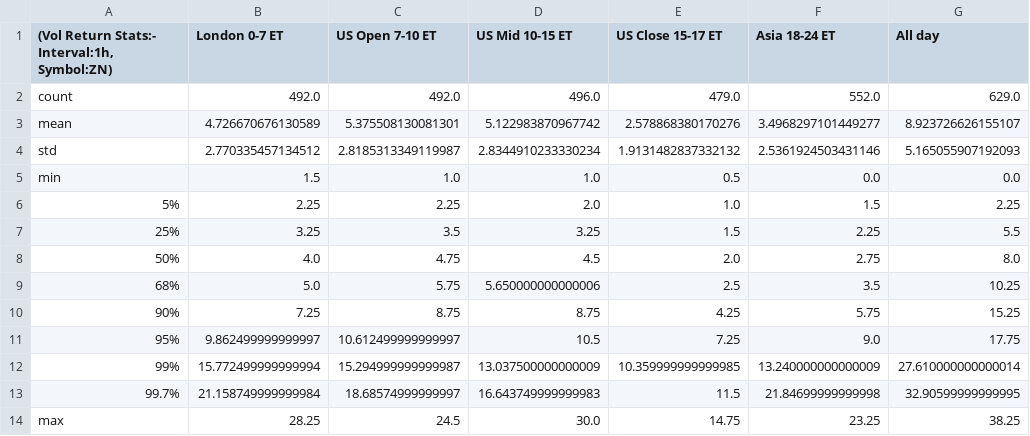
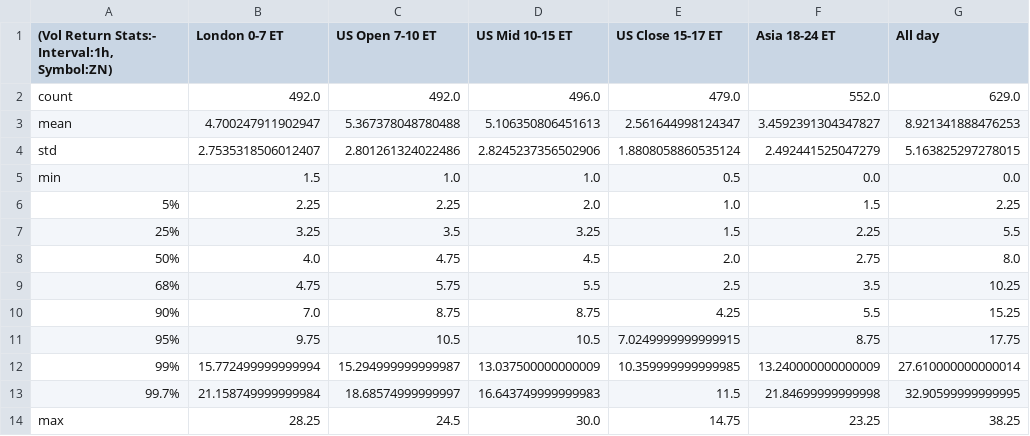
Before and after one commit to MinnieWang1213/DistroDashboard, a CSV file: Intraday_data_files_stats_and_plots_folder/ZN_1h_Volatility_Returns_stats.csv, drawn as a sheet.

```diff
--- a/Intraday_data_files_stats_and_plots_folder/ZN_1h_Volatility_Returns_stats.csv
+++ b/Intraday_data_files_stats_and_plots_folder/ZN_1h_Volatility_Returns_stats.csv
@@ -2,4 +2,4 @@
 count,492.0,492.0,496.0,479.0,552.0,629.0
-mean,4.726670676130589,5.375508130081301,5.122983870967742,2.578868380170276,3.4968297101449277,8.923726626155107
-std,2.770335457134512,2.8185313349119987,2.8344910233330234,1.9131482837332132,2.5361924503431146,5.165055907192093
+mean,4.700247911902947,5.367378048780488,5.106350806451613,2.561644998124347,3.4592391304347827,8.921341888476253
+std,2.7535318506012407,2.801261324022486,2.8245237356502906,1.8808058860535124,2.492441525047279,5.163825297278015
 min,1.5,1.0,1.0,0.5,0.0,0.0
@@ -8,5 +8,5 @@ min,1.5,1.0,1.0,0.5,0.0,0.0
 50%,4.0,4.75,4.5,2.0,2.75,8.0
-68%,5.0,5.75,5.650000000000006,2.5,3.5,10.25
-90%,7.25,8.75,8.75,4.25,5.75,15.25
-95%,9.862499999999997,10.612499999999997,10.5,7.25,9.0,17.75
+68%,4.75,5.75,5.5,2.5,3.5,10.25
+90%,7.0,8.75,8.75,4.25,5.5,15.25
+95%,9.75,10.5,10.5,7.0249999999999915,8.75,17.75
 99%,15.772499999999994,15.294999999999987,13.037500000000009,10.359999999999985,13.240000000000009,27.610000000000014
```
Also changed, not shown: Intraday_data_files_stats_and_plots_folder/All_day_latest_custom_days_Volatility_Returns_15m_ZN.csv, Intraday_data_files_stats_and_plots_folder/All_day_latest_custom_days_Volatility_Returns_1h_ZN.csv, 46 other files.
